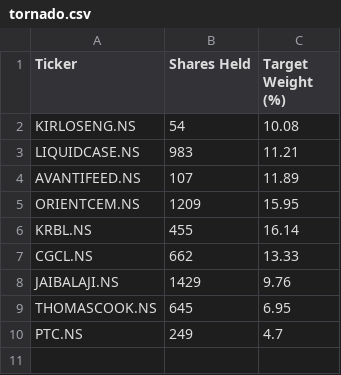
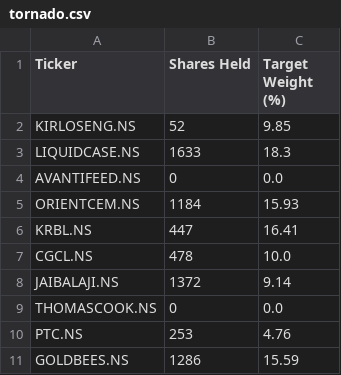
Before and after one commit to VamshiK-Kasula/basket-rebalancer, a CSV file: data/tornado.csv, drawn as a sheet.

Commit message:
Update constituencies

```diff
--- a/data/tornado.csv
+++ b/data/tornado.csv
@@ -1,10 +1,11 @@
 Ticker,Shares Held,Target Weight (%)
-KIRLOSENG.NS,54,10.08
-LIQUIDCASE.NS,983,11.21
-AVANTIFEED.NS,107,11.89
-ORIENTCEM.NS,1209,15.95
-KRBL.NS,455,16.14
-CGCL.NS,662,13.33
-JAIBALAJI.NS,1429,9.76
-THOMASCOOK.NS,645,6.95
-PTC.NS,249,4.7
+KIRLOSENG.NS,52,9.85
+LIQUIDCASE.NS,1633,18.3
+AVANTIFEED.NS,0,0.0
+ORIENTCEM.NS,1184,15.93
+KRBL.NS,447,16.41
+CGCL.NS,478,10.0
+JAIBALAJI.NS,1372,9.14
+THOMASCOOK.NS,0,0.0
+PTC.NS,253,4.76
+GOLDBEES.NS,1286,15.59
```
